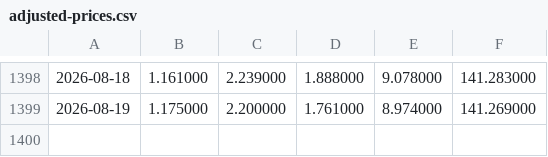
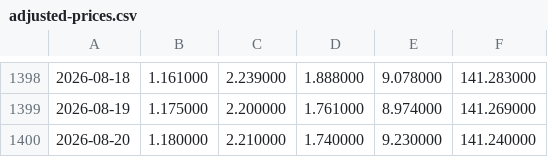
Before and after one commit to zhangyi7456/FRAIS-5-Web, a CSV file: data/adjusted-prices.csv, drawn as a sheet; only a part is shown, gaps mark what is left out; the diff names each change by its address in the sheet, - before the commit and + after, or states it on an @@ line.

```diff
--- a/data/adjusted-prices.csv
+++ b/data/adjusted-prices.csv
+row 1400: 2026-08-20 | 1.180000 | 2.210000 | 1.740000 | 9.230000 | 141.240000
```
Also changed, not shown: data/parameter-sensitivity.csv, 4 other files.
